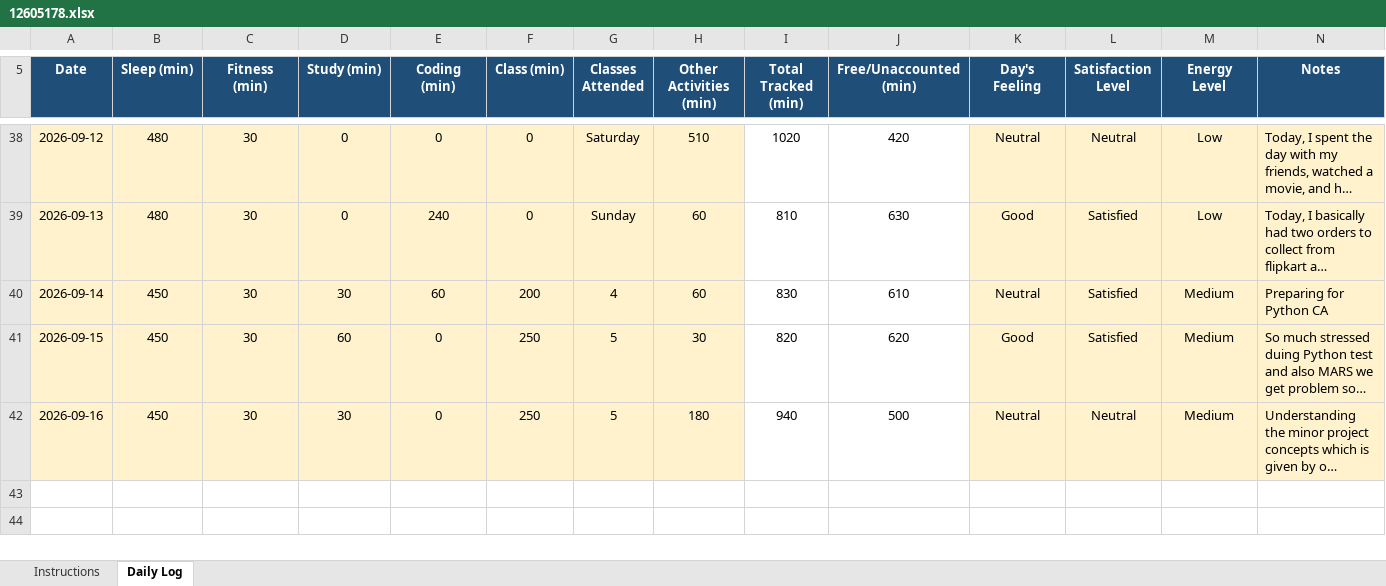
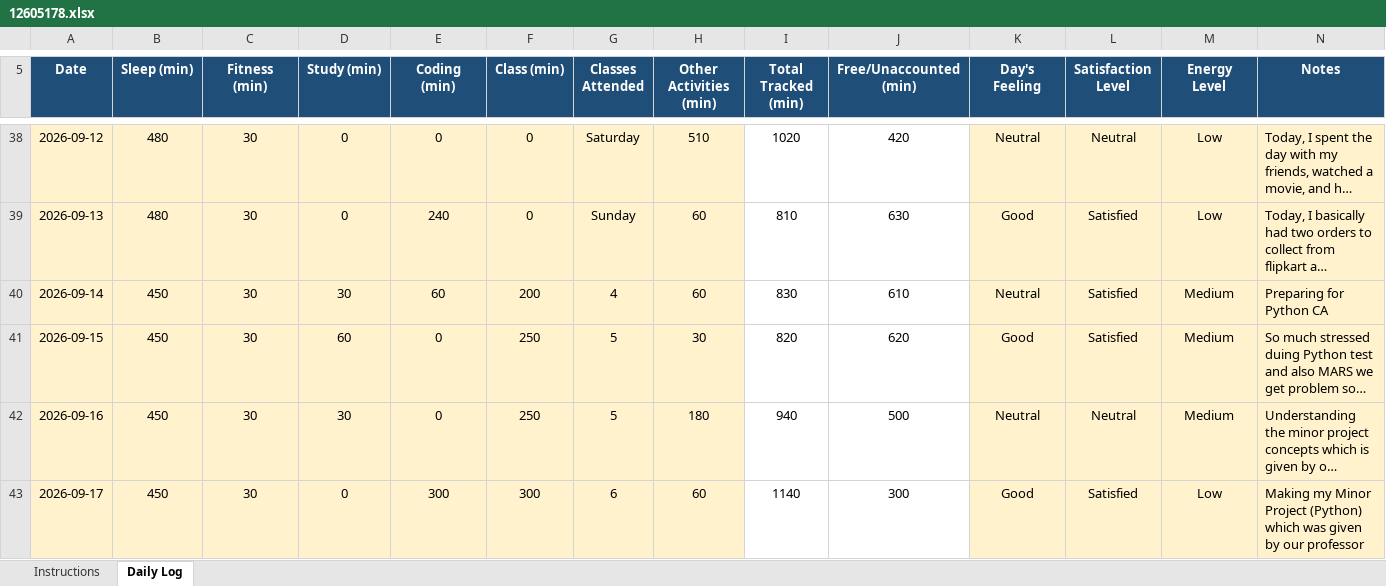
Before and after one commit to ADARSH29112003/CAP776-Daily-Work, an Excel workbook: Introudction in Pyhton EXCEL/12605178.xlsx, sheet Daily Log, drawn as a sheet; only a part is shown, gaps mark what is left out; long unchanged cells end in …; values as stored, in another font and other column widths than the file's, no borders; conditional formats not drawn; the diff names each change by its address in the sheet, - before the commit and + after, or states it on an @@ line.

Commit message:
Add files via upload
Update = 17/09/2026

```diff
--- a/Introudction in Pyhton EXCEL/12605178.xlsx (sheet Daily Log)
+++ b/Introudction in Pyhton EXCEL/12605178.xlsx (sheet Daily Log)
+row 43: 2026-09-17 | 450 | 30 | 0 | 300 | 300 | 6 | 60 | 1140 | 300 | Good | Satisfied | Low | Making my Minor Project (Python) which was given by our professor
```
